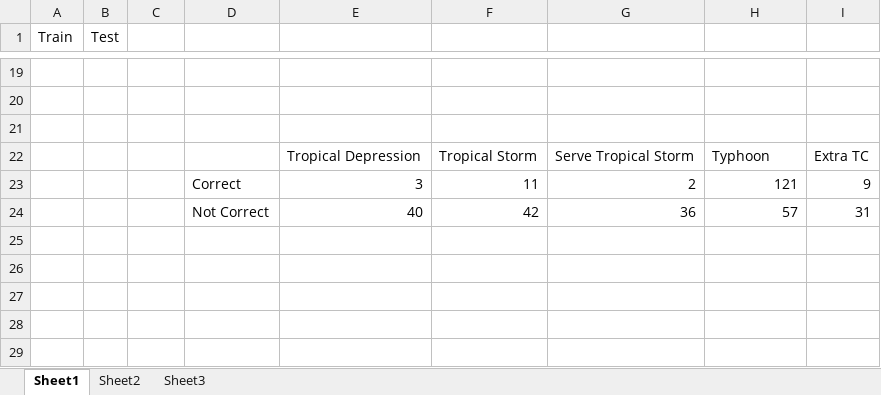
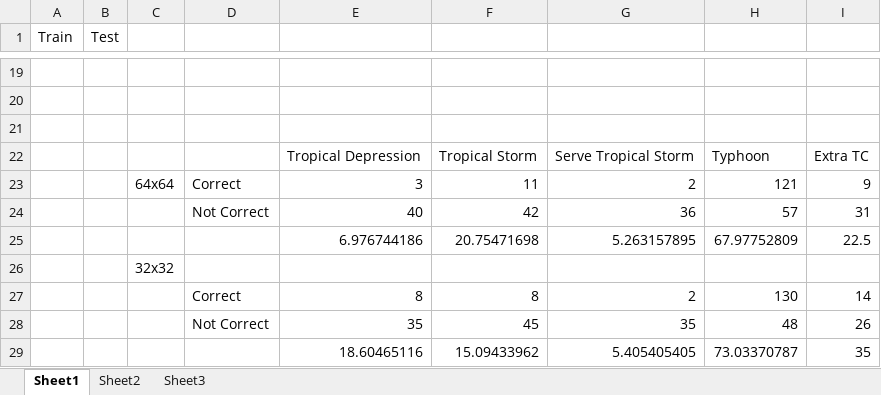
Before and after one commit to HungLV4/HOG, an Excel workbook: docs/dataset.xlsx, sheet Sheet1, drawn as a sheet; only a part is shown, gaps mark what is left out; values as stored, in another font and other column widths than the file's, no borders; charts and pictures not drawn; the diff names each change by its address in the sheet, - before the commit and + after, or states it on an @@ line.

```diff
--- a/docs/dataset.xlsx (sheet Sheet1)
+++ b/docs/dataset.xlsx (sheet Sheet1)
-C23: (empty)
+C23: 64x64
+row 25:  |  |  |  | 6.976744186 | 20.75471698 | 5.263157895 | 67.97752809 | 22.5
+row 26:  |  | 32x32
+row 27:  |  |  | Correct | 8 | 8 | 2 | 130 | 14
+row 28:  |  |  | Not Correct | 35 | 45 | 35 | 48 | 26
+row 29:  |  |  |  | 18.60465116 | 15.09433962 | 5.405405405 | 73.03370787 | 35
```
Also changed, not shown: charts or pictures, 5 other files.
